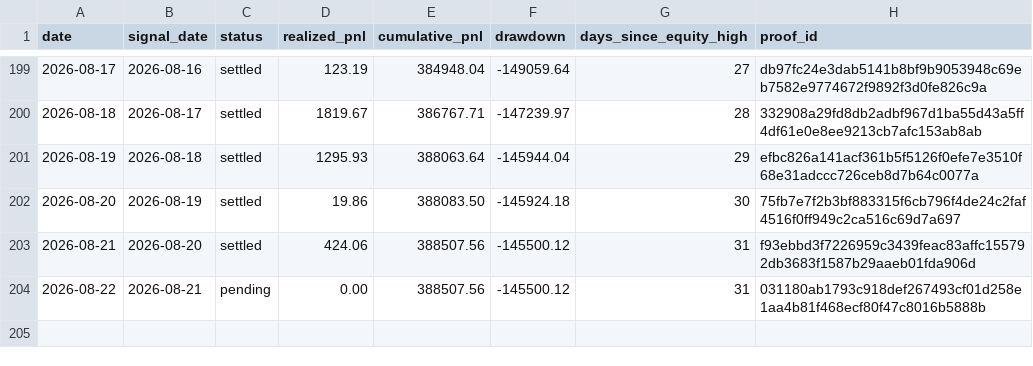
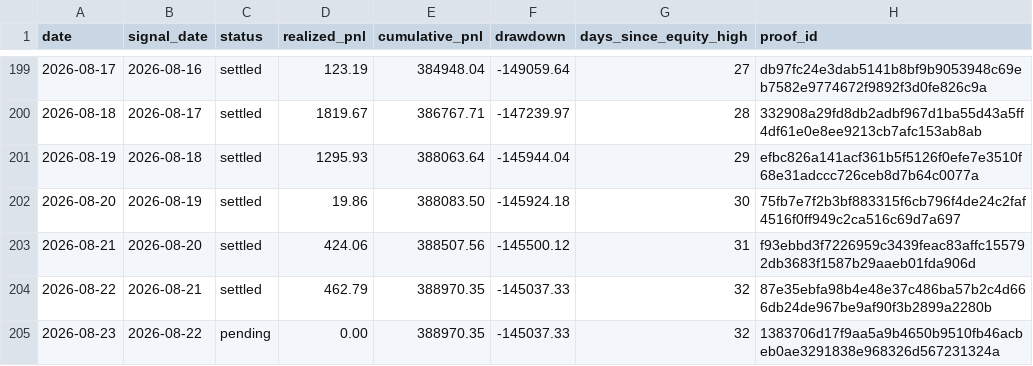
Before and after one commit to jameskim247/ptp-track-record, a CSV file: data/daily.csv, drawn as a sheet; only a part is shown, gaps mark what is left out.

```diff
--- a/data/daily.csv
+++ b/data/daily.csv
@@ -203,2 +203,3 @@ date,signal_date,status,realized_pnl,cumulative_pnl,drawdown,days_since_equity_h
 2026-08-21,2026-08-20,settled,424.06,388507.56,-145500.12,31,f93ebbd3f7226959c3439feac83affc155792db3683f1587b29aaeb01fda906d
-2026-08-22,2026-08-21,pending,0.00,388507.56,-145500.12,31,031180ab1793c918def267493cf01d258e1aa4b81f468ecf80f47c8016b5888b
+2026-08-22,2026-08-21,settled,462.79,388970.35,-145037.33,32,87e35ebfa98b4e48e37c486ba57b2c4d666db24de967be9af90f3b2899a2280b
+2026-08-23,2026-08-22,pending,0.00,388970.35,-145037.33,32,1383706d17f9aa5a9b4650b9510fb46acbeb0ae3291838e968326d567231324a
```
Also changed, not shown: data/monthly.csv, data/summary.csv, 5 other files.
